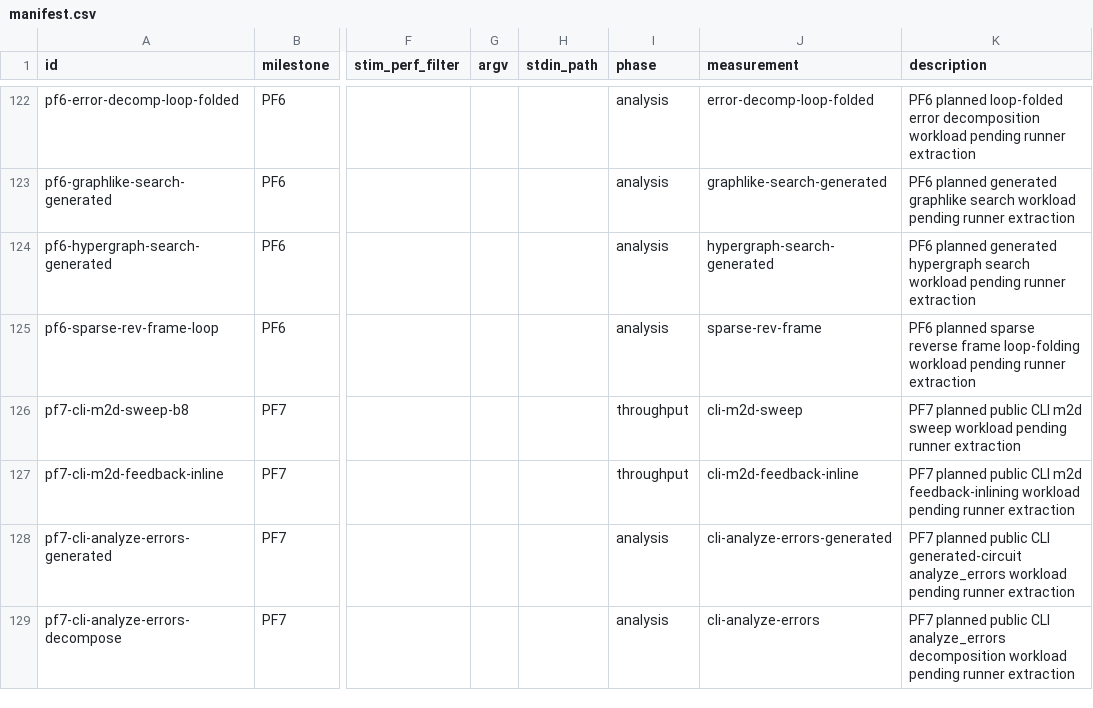
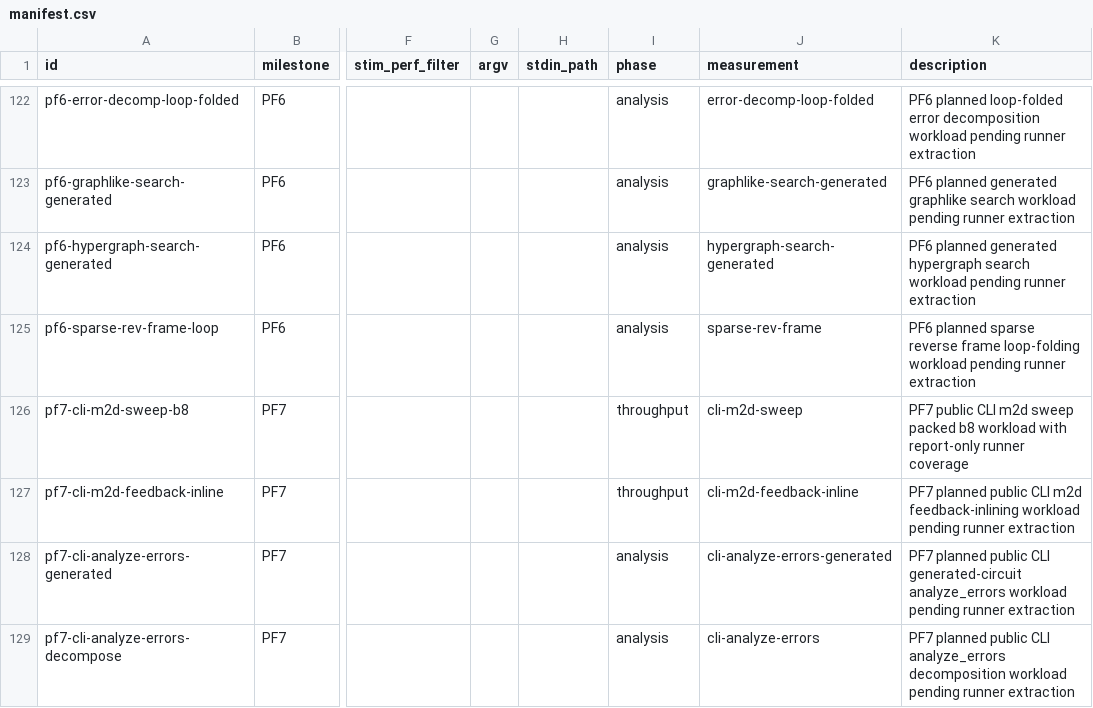
Before and after one commit to ifsheldon/Stab, a CSV file: benchmarks/manifest.csv, drawn as a sheet; only a part is shown, gaps mark what is left out; the diff names each change by its address in the sheet, - before the commit and + after, or states it on an @@ line.

Commit message:
chore(bench): add PF7 m2d sweep CLI row
Add report-only benchmark coverage for the public CLI m2d --sweep packed b8 path under PF7 visible CLI parity, reusing the source-owned M9 packed sweep fixture through stab_cli::run_from.

Documents the local probe evidence and leaves feedback-inline, analyze_errors, and legacy dispatch PF7 rows open.

Verification: cargo fmt --all --check; cargo clippy -p stab-bench --all-targets -- -D warnings; cargo test -p stab-bench pf7_cli_benchmark_rows_have_stab_compare_runners --quiet; just bench::smoke; just bench::compare --only pf7-cli-m2d-sweep-b8 --baseline target/benchmarks/pf7-cli-sweep-probe-baseline/baseline.json --report target/benchmarks/pf7-cli-sweep-probe-compare; just maintenance::pre-commit.

```diff
--- a/benchmarks/manifest.csv
+++ b/benchmarks/manifest.csv
-K126 (description): PF7 planned public CLI m2d sweep workload pending runner extraction
+K126 (description): PF7 public CLI m2d sweep packed b8 workload with report-only runner coverage
```
Also changed, not shown: 4 other files.
